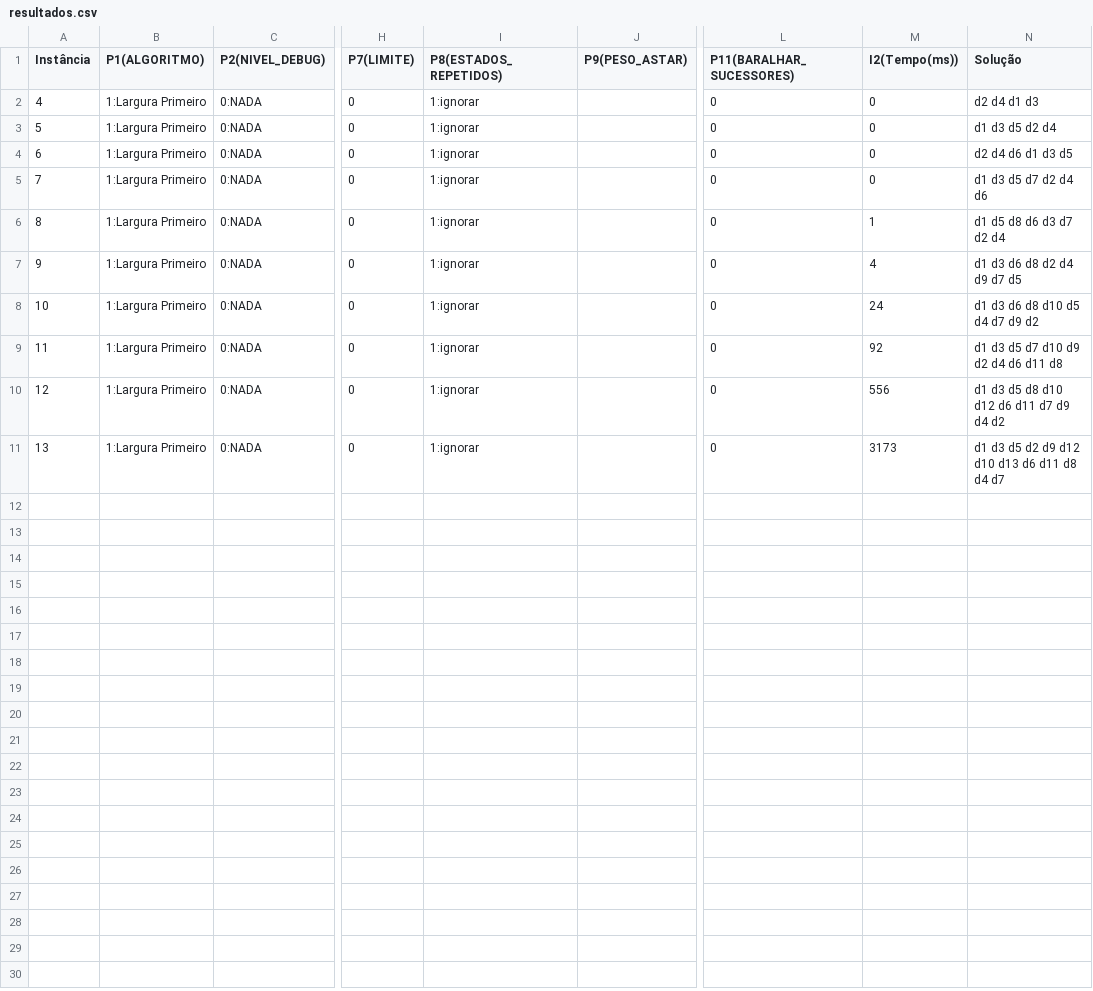
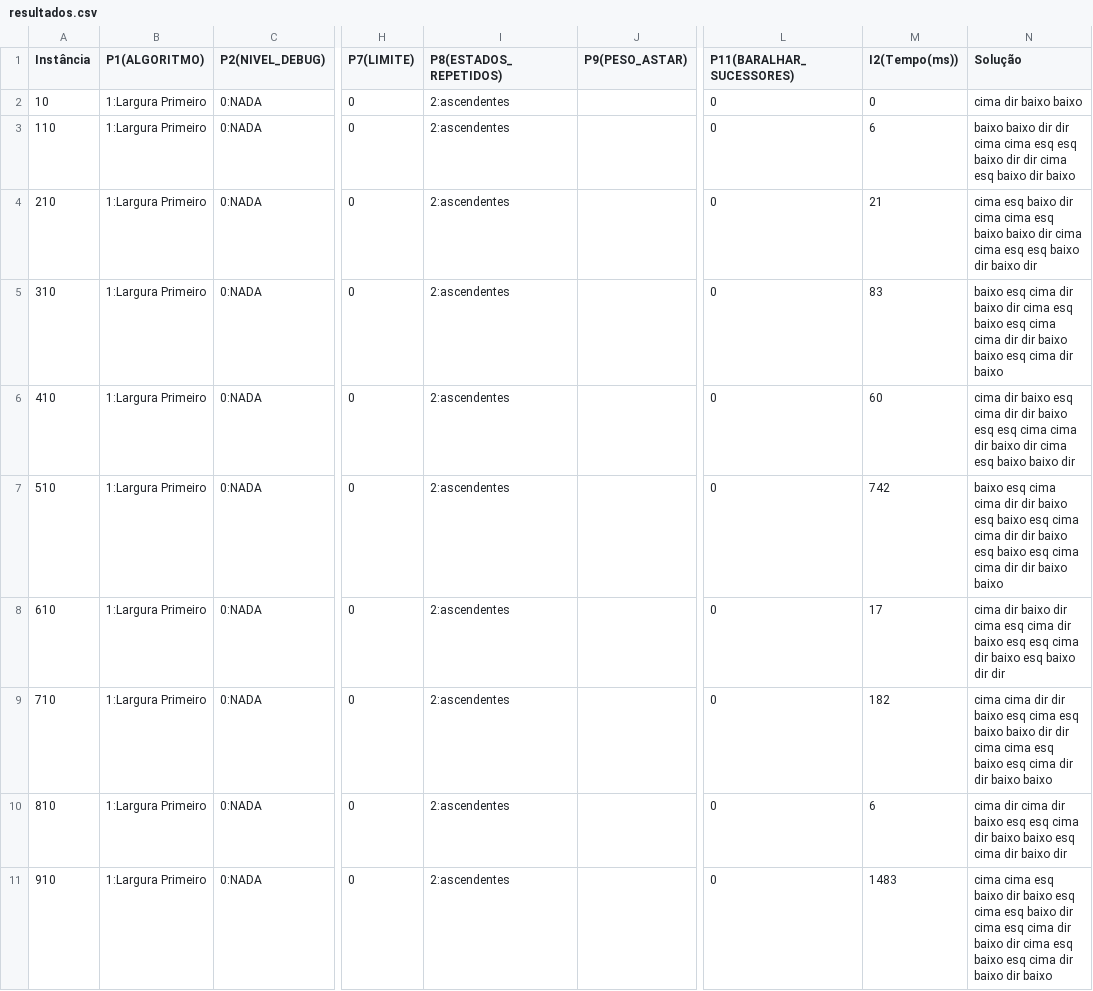
Before and after one commit to jcoelho72/TProcura, a CSV file: Construtiva/Teste/resultados.csv, drawn as a sheet; only a part is shown, gaps mark what is left out; the diff names each change by its address in the sheet, - before the commit and + after, or states it on an @@ line.

```diff
--- a/Construtiva/Teste/resultados.csv
+++ b/Construtiva/Teste/resultados.csv
-A2 (Instância): 4
+A2 (Instância): 10
-I2:I11 (P8(ESTADOS_REPETIDOS)): 1:ignorar
+I2:I11 (P8(ESTADOS_REPETIDOS)): 2:ascendentes
-N2 (Solução): d2 d4 d1 d3
+N2 (Solução): cima dir baixo baixo
-A3 (Instância): 5
+A3 (Instância): 110
-M3 (I2(Tempo(ms))): 0
+M3 (I2(Tempo(ms))): 6
-N3 (Solução): d1 d3 d5 d2 d4
+N3 (Solução): baixo baixo dir dir cima cima esq esq baixo dir dir cima esq baixo dir baixo
-A4 (Instância): 6
+A4 (Instância): 210
-M4 (I2(Tempo(ms))): 0
+M4 (I2(Tempo(ms))): 21
-N4 (Solução): d2 d4 d6 d1 d3 d5
+N4 (Solução): cima esq baixo dir cima cima esq baixo baixo dir cima cima esq esq baixo dir baixo dir
-A5 (Instância): 7
+A5 (Instância): 310
-M5 (I2(Tempo(ms))): 0
+M5 (I2(Tempo(ms))): 83
-N5 (Solução): d1 d3 d5 d7 d2 d4 d6
+N5 (Solução): baixo esq cima dir baixo dir cima esq baixo esq cima cima dir dir baixo baixo esq cima dir baixo
-A6 (Instância): 8
+A6 (Instância): 410
-M6 (I2(Tempo(ms))): 1
+M6 (I2(Tempo(ms))): 60
-N6 (Solução): d1 d5 d8 d6 d3 d7 d2 d4
+N6 (Solução): cima dir baixo esq cima dir dir baixo esq esq cima cima dir baixo dir cima esq baixo baixo dir
-A7 (Instância): 9
+A7 (Instância): 510
-M7 (I2(Tempo(ms))): 4
+M7 (I2(Tempo(ms))): 742
-N7 (Solução): d1 d3 d6 d8 d2 d4 d9 d7 d5
+N7 (Solução): baixo esq cima cima dir dir baixo esq baixo esq cima cima dir dir baixo esq baixo esq cima cima dir dir baixo baixo
-A8 (Instância): 10
+A8 (Instância): 610
-M8 (I2(Tempo(ms))): 24
+M8 (I2(Tempo(ms))): 17
-N8 (Solução): d1 d3 d6 d8 d10 d5 d4 d7 d9 d2
+N8 (Solução): cima dir baixo dir cima esq cima dir baixo esq esq cima dir baixo esq baixo dir dir
-A9 (Instância): 11
+A9 (Instância): 710
-M9 (I2(Tempo(ms))): 92
+M9 (I2(Tempo(ms))): 182
-N9 (Solução): d1 d3 d5 d7 d10 d9 d2 d4 d6 d11 d8
+N9 (Solução): cima cima dir dir baixo esq cima esq baixo baixo dir dir cima cima esq baixo esq cima dir dir baixo baixo
-A10 (Instância): 12
+A10 (Instância): 810
-M10 (I2(Tempo(ms))): 556
+M10 (I2(Tempo(ms))): 6
-N10 (Solução): d1 d3 d5 d8 d10 d12 d6 d11 d7 d9 d4 d2
+N10 (Solução): cima dir cima dir baixo esq esq cima dir baixo baixo esq cima dir baixo dir
-A11 (Instância): 13
+A11 (Instância): 910
-M11 (I2(Tempo(ms))): 3173
+M11 (I2(Tempo(ms))): 1483
-N11 (Solução): d1 d3 d5 d2 d9 d12 d10 d13 d6 d11 d8 d4 d7
+N11 (Solução): cima cima esq baixo dir baixo esq cima esq baixo dir cima esq cima dir baixo dir cima esq baixo esq cima dir baixo dir baixo
```
Also changed, not shown: 6 other files.
